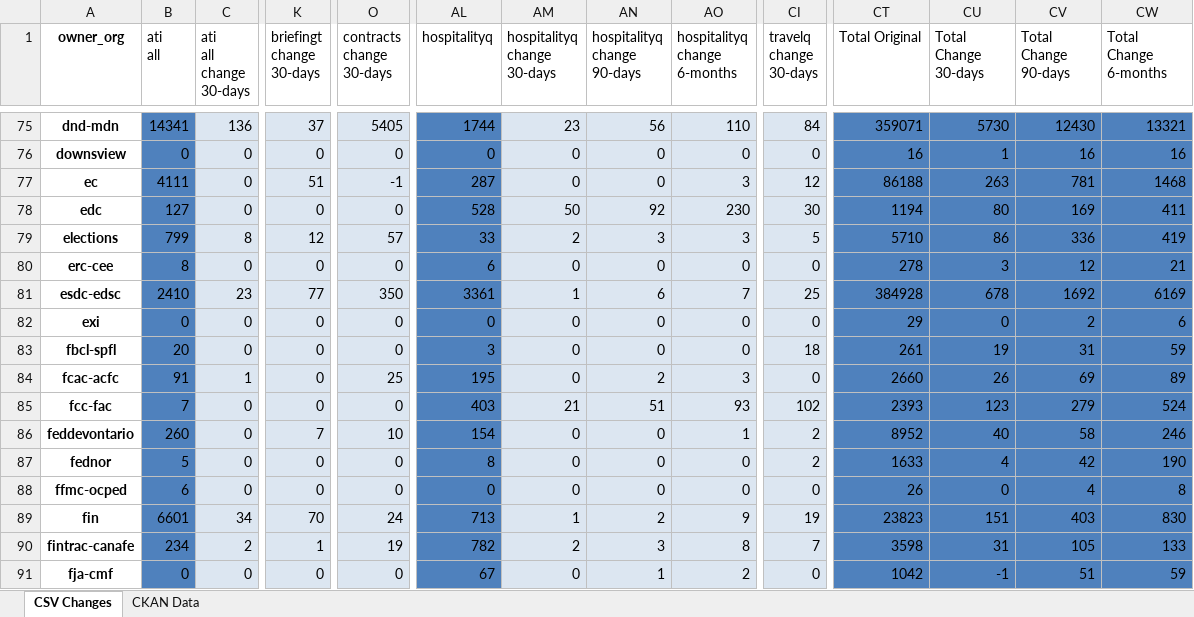
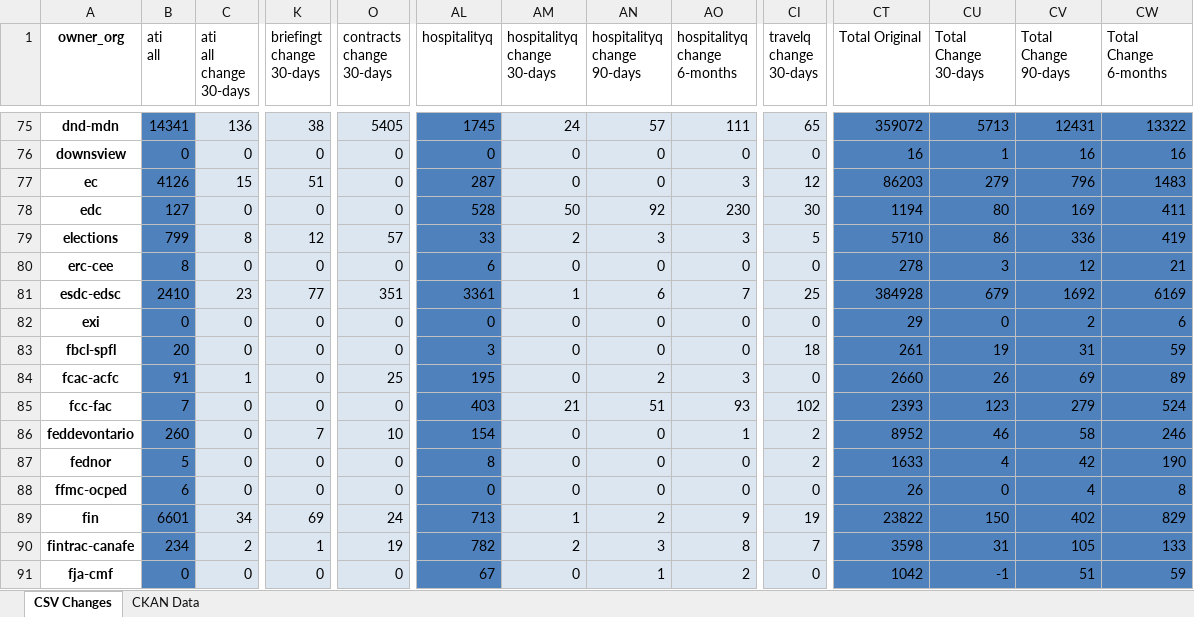
Before and after one commit to PatLittle/analytics-corporate-reporting, an Excel workbook: PD_CHANGES_RPT/PD_Activity.xlsx, sheet CSV Changes, drawn as a sheet; only a part is shown, gaps mark what is left out; values as stored, in another font and other column widths than the file's, no borders; the diff covers the shown part only; the diff names each change by its address in the sheet, - before the commit and + after, or states it on an @@ line.

```diff
--- a/PD_CHANGES_RPT/PD_Activity.xlsx (sheet CSV Changes)
+++ b/PD_CHANGES_RPT/PD_Activity.xlsx (sheet CSV Changes)
-K75 (briefingt change 30-days): 37
+K75 (briefingt change 30-days): 38
-AL75 (hospitalityq): 1744
+AL75 (hospitalityq): 1745
-AM75 (hospitalityq change 30-days): 23
+AM75 (hospitalityq change 30-days): 24
-AN75 (hospitalityq change 90-days): 56
+AN75 (hospitalityq change 90-days): 57
-AO75 (hospitalityq change 6-months): 110
+AO75 (hospitalityq change 6-months): 111
-CI75 (travelq change 30-days): 84
+CI75 (travelq change 30-days): 65
-CT75 (Total Original): 359071
+CT75 (Total Original): 359072
-CU75 (Total Change 30-days): 5730
+CU75 (Total Change 30-days): 5713
-CV75 (Total Change 90-days): 12430
+CV75 (Total Change 90-days): 12431
-CW75 (Total Change 6-months): 13321
+CW75 (Total Change 6-months): 13322
-B77 (ati all): 4111
+B77 (ati all): 4126
-C77 (ati all change 30-days): 0
+C77 (ati all change 30-days): 15
-O77 (contracts change 30-days): -1
+O77 (contracts change 30-days): 0
-CT77 (Total Original): 86188
+CT77 (Total Original): 86203
-CU77 (Total Change 30-days): 263
+CU77 (Total Change 30-days): 279
-CV77 (Total Change 90-days): 781
+CV77 (Total Change 90-days): 796
-CW77 (Total Change 6-months): 1468
+CW77 (Total Change 6-months): 1483
-O81 (contracts change 30-days): 350
+O81 (contracts change 30-days): 351
-CU81 (Total Change 30-days): 678
+CU81 (Total Change 30-days): 679
-CU86 (Total Change 30-days): 40
+CU86 (Total Change 30-days): 46
-K89 (briefingt change 30-days): 70
+K89 (briefingt change 30-days): 69
-CT89 (Total Original): 23823
+CT89 (Total Original): 23822
-CU89 (Total Change 30-days): 151
+CU89 (Total Change 30-days): 150
-CV89 (Total Change 90-days): 403
+CV89 (Total Change 90-days): 402
-CW89 (Total Change 6-months): 830
+CW89 (Total Change 6-months): 829
```
Also changed, not shown: 166 edited cells elsewhere in this sheet, sheet CKAN Data, 2 other files.
